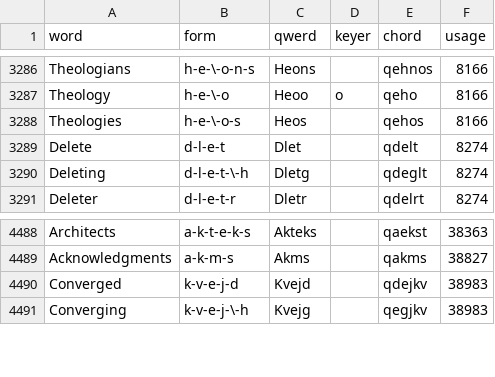
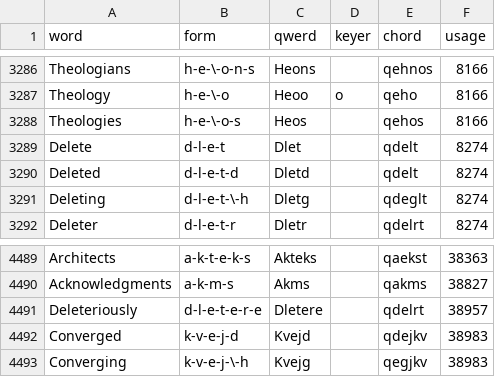
Before and after one commit to codepoke-kk/qwertigraphy, a CSV file: qwertigraph/dictionaries/anniversary_supplement.csv, drawn as a sheet; only a part is shown, gaps mark what is left out.

```diff
--- a/qwertigraph/dictionaries/anniversary_supplement.csv
+++ b/qwertigraph/dictionaries/anniversary_supplement.csv
@@ -3289,2 +3289,3 @@ Theologies,h-e-\-o-s,Heos,,qehos,8166
 Delete,d-l-e-t,Dlet,,qdelt,8274
+Deleted,d-l-e-t-d,Dletd,,qdelt,8274
 Deleting,d-l-e-t-\-h,Dletg,,qdeglt,8274
@@ -4489,2 +4490,3 @@ Architects,a-k-t-e-k-s,Akteks,,qaekst,38363
 Acknowledgments,a-k-m-s,Akms,,qakms,38827
+Deleteriously,d-l-e-t-e-r-e,Dletere,,qdelrt,38957
 Converged,k-v-e-j-d,Kvejd,,qdejkv,38983
```
